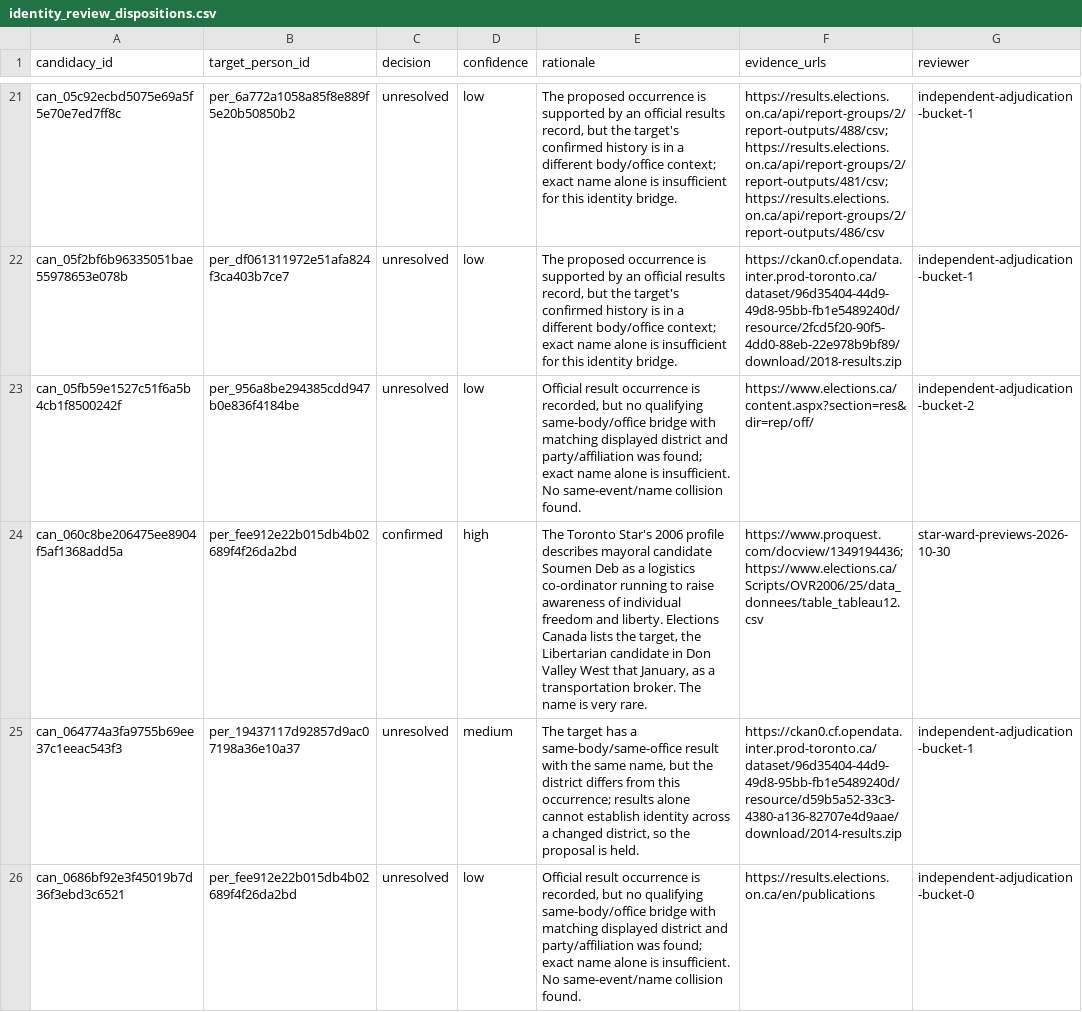
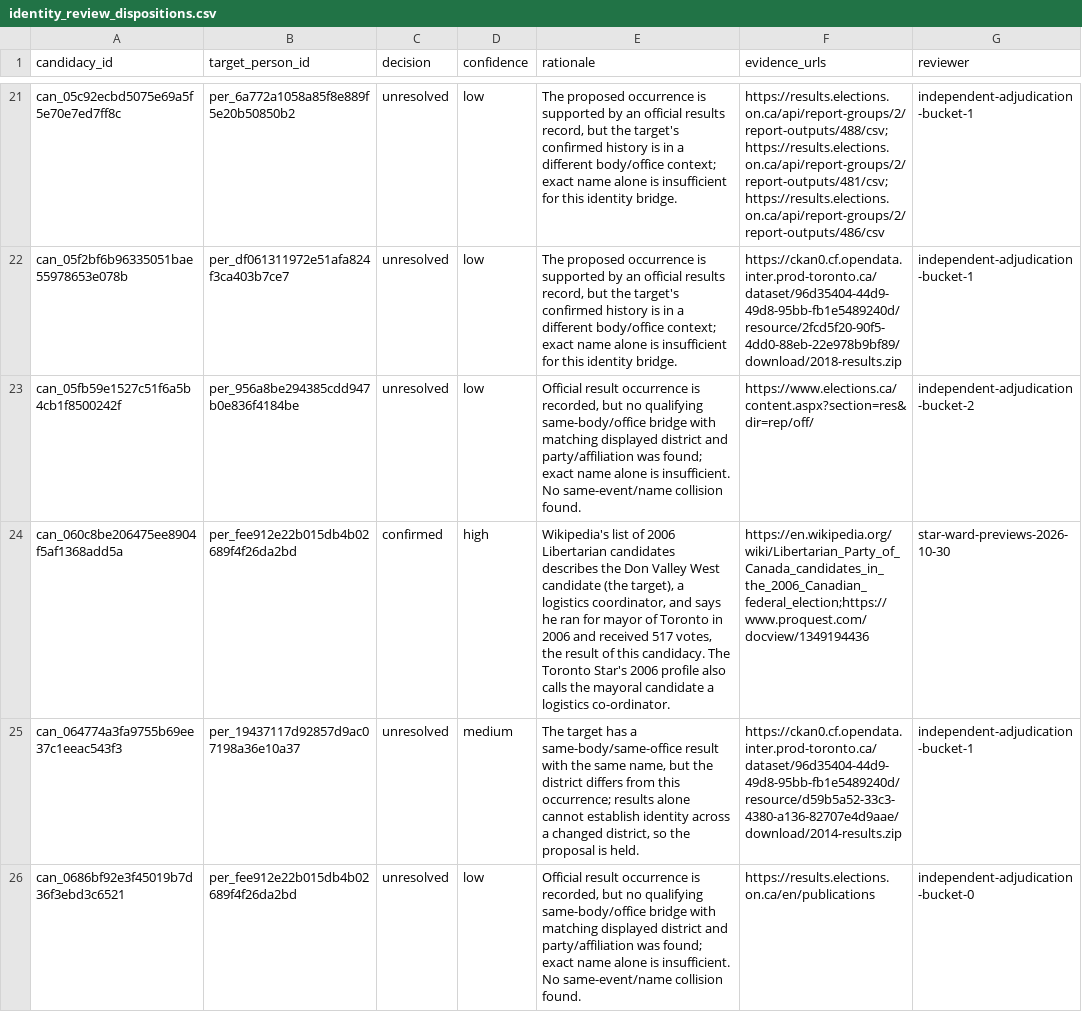
Before and after one commit to alexwolson/toronto-election-results, a CSV file: data/reference/identity_review_dispositions.csv, drawn as a sheet; only a part is shown, gaps mark what is left out; the diff covers the shown part only.

```diff
--- a/data/reference/identity_review_dispositions.csv
+++ b/data/reference/identity_review_dispositions.csv
@@ -23,3 +23,3 @@ can_05f2bf6b96335051bae55978653e078b,per_df061311972e51afa824f3ca403b7ce7,unreso
 can_05fb59e1527c51f6a5b4cb1f8500242f,per_956a8be294385cdd947b0e836f4184be,unresolved,low,"Official result occurrence is recorded, but no qualifying same-body/office bridge with matching displayed district and party/affiliation was found; exact name alone is insufficient. No same-event/name collision found.",https://www.elections.ca/content.aspx?section=res&dir=rep/off/,independent-adjudication-bucket-2
-can_060c8be206475ee8904f5af1368add5a,per_fee912e22b015db4b02689f4f26da2bd,confirmed,high,"The Toronto Star's 2006 profile describes mayoral candidate Soumen Deb as a logistics co-ordinator running to raise awareness of individual freedom and liberty. Elections Canada lists the target, the Libertarian candidate in Don Valley West that January, as a transportation broker. The name is very rare.",https://www.proquest.com/docview/1349194436;https://www.elections.ca/Scripts/OVR2006/25/data_donnees/table_tableau12.csv,star-ward-previews-2026-10-30
+can_060c8be206475ee8904f5af1368add5a,per_fee912e22b015db4b02689f4f26da2bd,confirmed,high,"Wikipedia's list of 2006 Libertarian candidates describes the Don Valley West candidate (the target), a logistics coordinator, and says he ran for mayor of Toronto in 2006 and received 517 votes, the result of this candidacy. The Toronto Star's 2006 profile also calls the mayoral candidate a logistics co-ordinator.",https://en.wikipedia.org/wiki/Libertarian_Party_of_Canada_candidates_in_the_2006_Canadian_federal_election;https://www.proquest.com/docview/1349194436,star-ward-previews-2026-10-30
 can_064774a3fa9755b69ee37c1eeac543f3,per_19437117d92857d9ac07198a36e10a37,unresolved,medium,"The target has a same-body/same-office result with the same name, but the district differs from this occurrence; results alone cannot establish identity across a changed district, so the proposal is held.",https://ckan0.cf.opendata.inter.prod-toronto.ca/dataset/96d35404-44d9-49d8-95bb-fb1e5489240d/resource/d59b5a52-33c3-4380-a136-82707e4d9aae/download/2014-results.zip,independent-adjudication-bucket-1
```
Also changed, not shown: 10 edited cells elsewhere in this file, 4 other files.
